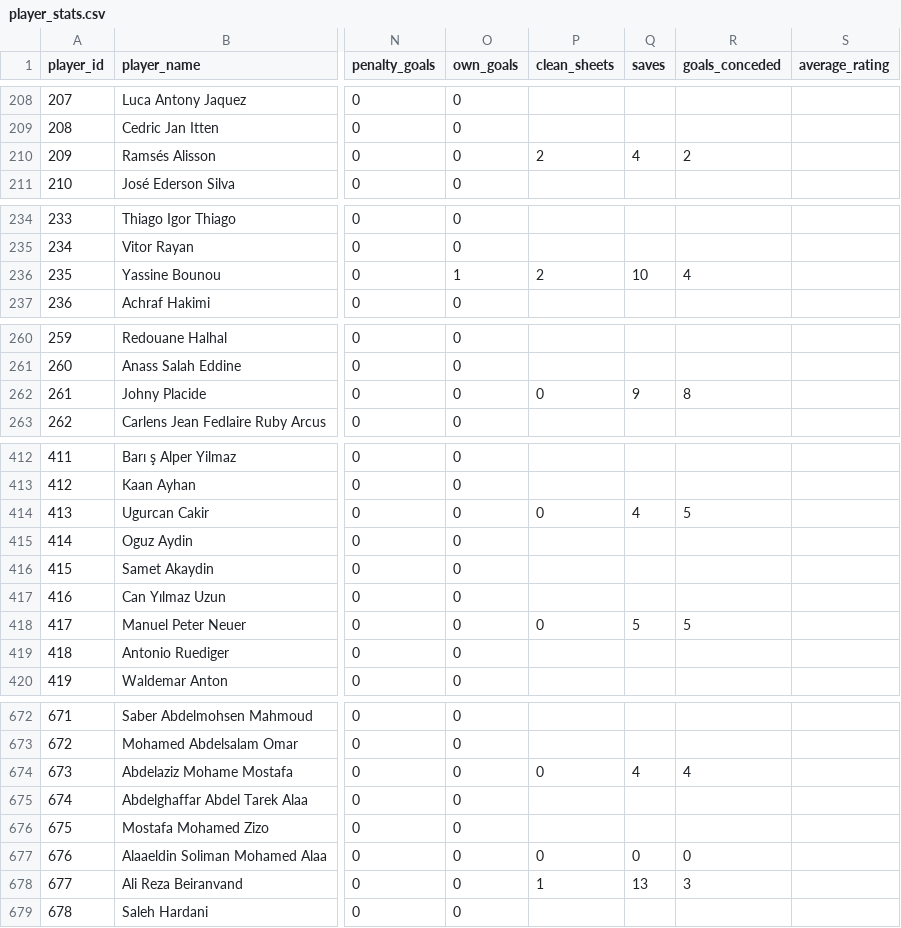
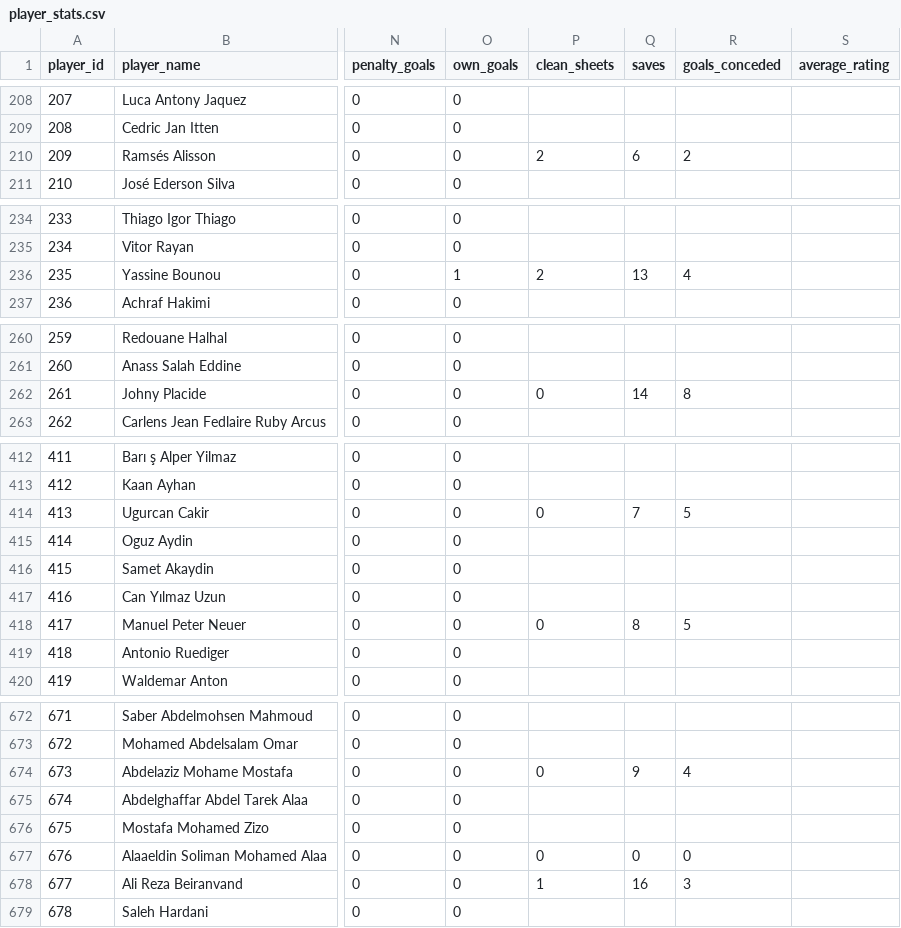
Before and after one commit to mominullptr/FIFA-World-Cup-2026-Dataset, a CSV file: player_stats.csv, drawn as a sheet; only a part is shown, gaps mark what is left out; the diff covers the shown part only; the diff names each change by its address in the sheet, - before the commit and + after, or states it on an @@ line.

```diff
--- a/player_stats.csv
+++ b/player_stats.csv
-Q210 (saves): 4
+Q210 (saves): 6
-Q236 (saves): 10
+Q236 (saves): 13
-Q262 (saves): 9
+Q262 (saves): 14
-Q414 (saves): 4
+Q414 (saves): 7
-Q418 (saves): 5
+Q418 (saves): 8
-Q674 (saves): 4
+Q674 (saves): 9
-Q678 (saves): 13
+Q678 (saves): 16
```
Also changed, not shown: 15 edited cells elsewhere in this file, match_team_stats.csv, 2 other files.
